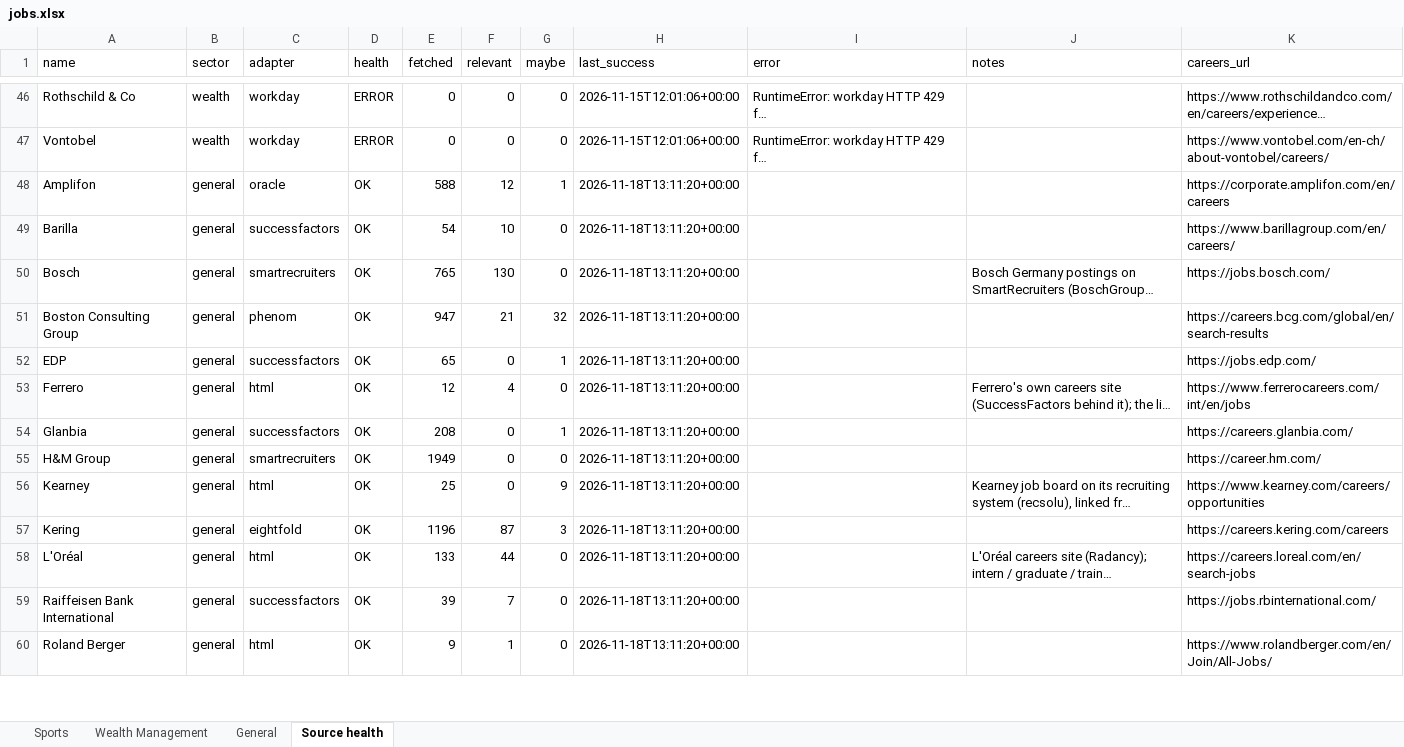
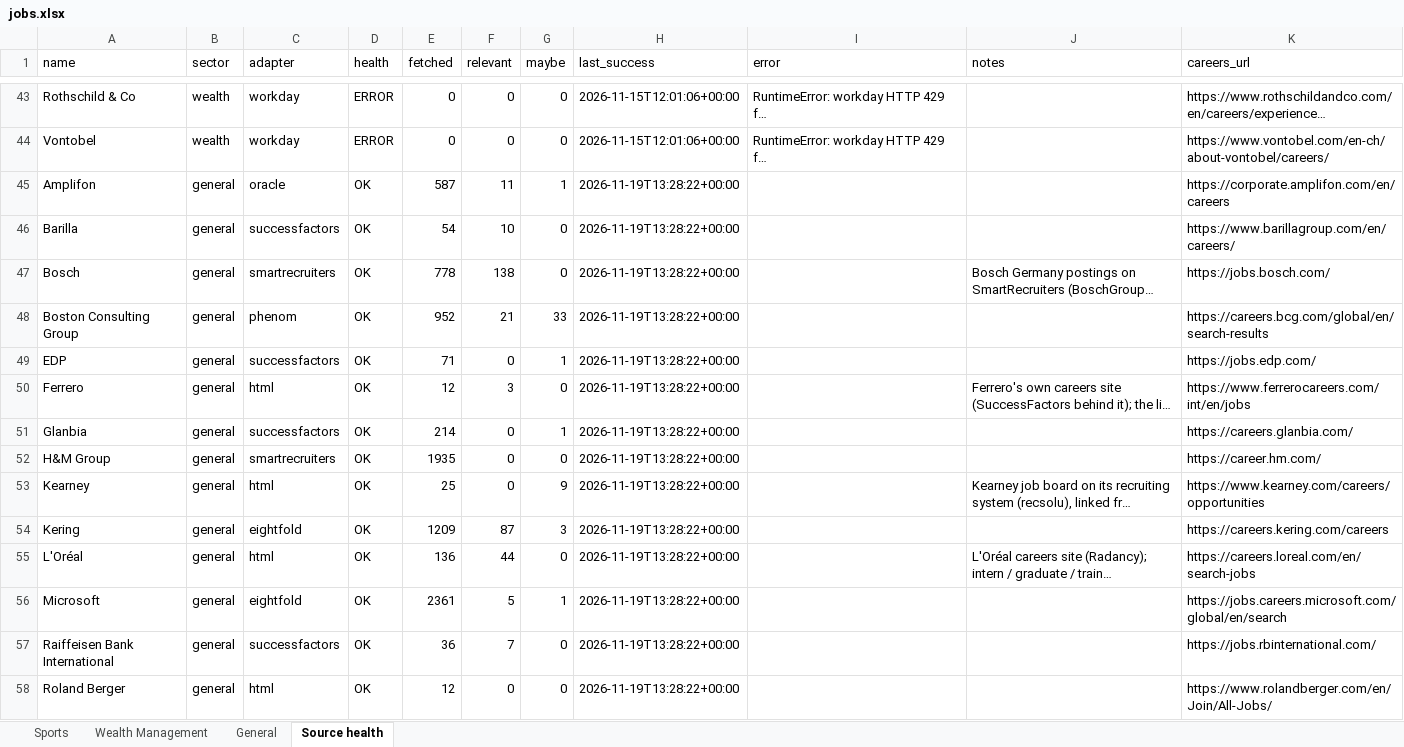
Before and after one commit to jacopolorenzetti05-cmd/Chrome-Extension, an Excel workbook: jobs.xlsx, sheet Source health, drawn as a sheet; only a part is shown, gaps mark what is left out; long unchanged cells end in …; values as stored, in another font and other column widths than the file's, no borders; addresses are those after the commit; the diff covers the shown part only; the diff names each change by its address in the sheet, - before the commit and + after, or states it on an @@ line.

```diff
--- a/jobs.xlsx (sheet Source health)
+++ b/jobs.xlsx (sheet Source health)
-E45 (fetched): 588
+E45 (fetched): 587
-F45 (relevant): 12
+F45 (relevant): 11
-H45:H55 (last_success): 2026-11-18T13:11:20+00:00
+H45:H55 (last_success): 2026-11-19T13:28:22+00:00
-E47 (fetched): 765
+E47 (fetched): 778
-F47 (relevant): 130
+F47 (relevant): 138
-E48 (fetched): 947
+E48 (fetched): 952
-G48 (maybe): 32
+G48 (maybe): 33
-E49 (fetched): 65
+E49 (fetched): 71
-F50 (relevant): 4
+F50 (relevant): 3
-E51 (fetched): 208
+E51 (fetched): 214
-E52 (fetched): 1949
+E52 (fetched): 1935
-E54 (fetched): 1196
+E54 (fetched): 1209
-E55 (fetched): 133
+E55 (fetched): 136
+row 56: Microsoft | general | eightfold | OK | 2361 | 5 | 1 | 2026-11-19T13:28:22+00:00 |  |  | https://jobs.careers.microsoft.com/global/en/search
-E57 (fetched): 39
+E57 (fetched): 36
-H57:H58 (last_success): 2026-11-18T13:11:20+00:00
+H57:H58 (last_success): 2026-11-19T13:28:22+00:00
-E58 (fetched): 9
+E58 (fetched): 12
-F58 (relevant): 1
+F58 (relevant): 0
```
Also changed, not shown: 4 added rows, 5 removed rows and 166 edited cells elsewhere in this sheet, sheet Sports, sheet General, sheet Wealth Management, 7 other files.
